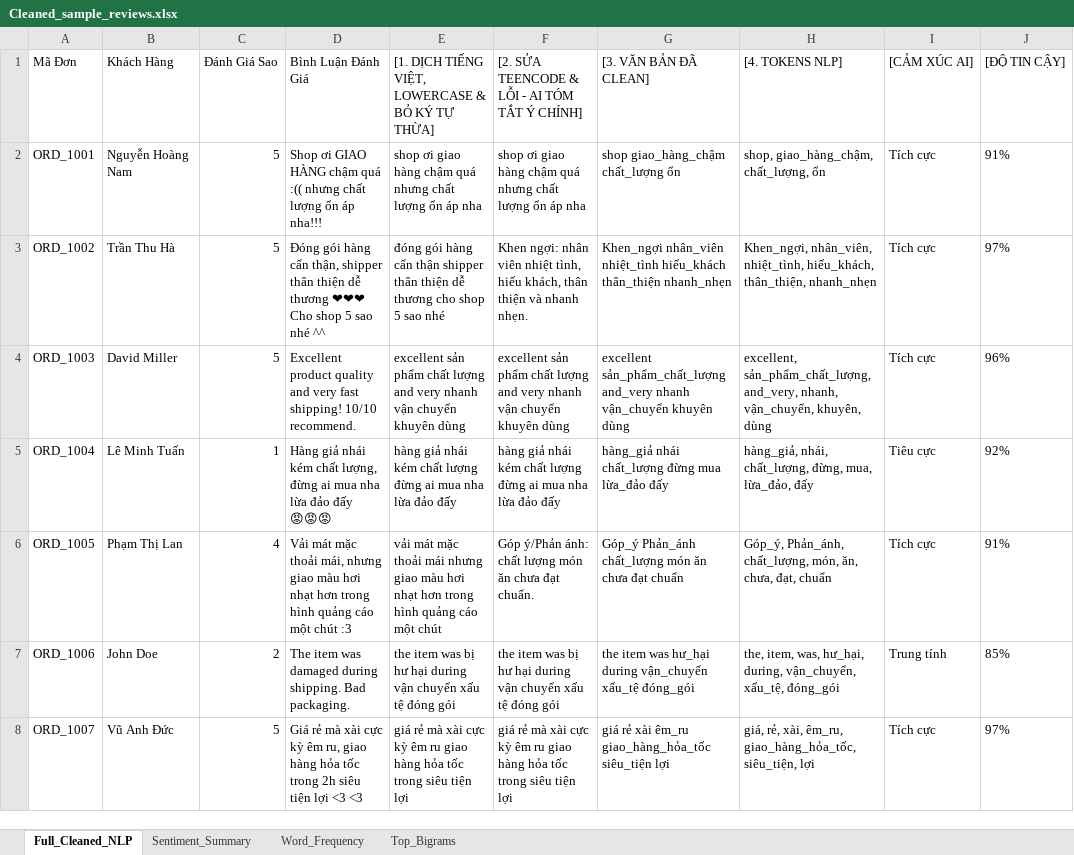
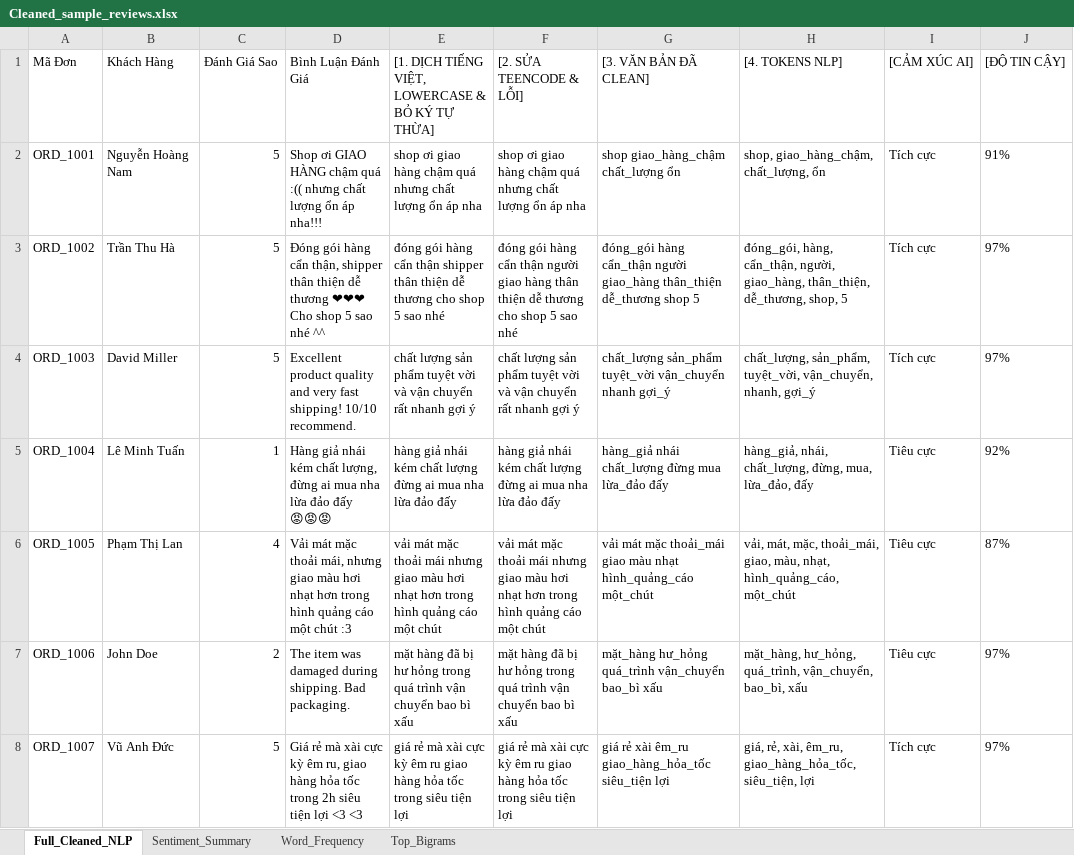
Before and after one commit to hongson15618/AIToolTextMining, an Excel workbook: Cleaned_sample_reviews.xlsx, sheet Full_Cleaned_NLP, drawn as a sheet; values as stored, in another font and other column widths than the file's, no borders; the diff names each change by its address in the sheet, - before the commit and + after, or states it on an @@ line.

Commit message:
refactor: Remove synthetic AI summarization in Step 2, preserve exact original review words with teencode and noise filtering

```diff
--- a/Cleaned_sample_reviews.xlsx (sheet Full_Cleaned_NLP)
+++ b/Cleaned_sample_reviews.xlsx (sheet Full_Cleaned_NLP)
-F1: [2. SỬA TEENCODE & LỖI - AI TÓM TẮT Ý CHÍNH]
+F1: [2. SỬA TEENCODE & LỖI]
-F3 ([2. SỬA TEENCODE & LỖI]): Khen ngợi: nhân viên nhiệt tình, hiếu khách, thân thiện và nhanh nhẹn.
+F3 ([2. SỬA TEENCODE & LỖI]): đóng gói hàng cẩn thận người giao hàng thân thiện dễ thương cho shop 5 sao nhé
-G3 ([3. VĂN BẢN ĐÃ CLEAN]): Khen_ngợi nhân_viên nhiệt_tình hiếu_khách thân_thiện nhanh_nhẹn
+G3 ([3. VĂN BẢN ĐÃ CLEAN]): đóng_gói hàng cẩn_thận người giao_hàng thân_thiện dễ_thương shop 5
-H3 ([4. TOKENS NLP]): Khen_ngợi, nhân_viên, nhiệt_tình, hiếu_khách, thân_thiện, nhanh_nhẹn
+H3 ([4. TOKENS NLP]): đóng_gói, hàng, cẩn_thận, người, giao_hàng, thân_thiện, dễ_thương, shop, 5
-E4: excellent sản phẩm chất lượng and very nhanh vận chuyển khuyên dùng
+E4: chất lượng sản phẩm tuyệt vời và vận chuyển rất nhanh gợi ý
-F4 ([2. SỬA TEENCODE & LỖI]): excellent sản phẩm chất lượng and very nhanh vận chuyển khuyên dùng
+F4 ([2. SỬA TEENCODE & LỖI]): chất lượng sản phẩm tuyệt vời và vận chuyển rất nhanh gợi ý
-G4 ([3. VĂN BẢN ĐÃ CLEAN]): excellent sản_phẩm_chất_lượng and_very nhanh vận_chuyển khuyên dùng
+G4 ([3. VĂN BẢN ĐÃ CLEAN]): chất_lượng sản_phẩm tuyệt_vời vận_chuyển nhanh gợi_ý
-H4 ([4. TOKENS NLP]): excellent, sản_phẩm_chất_lượng, and_very, nhanh, vận_chuyển, khuyên, dùng
+H4 ([4. TOKENS NLP]): chất_lượng, sản_phẩm, tuyệt_vời, vận_chuyển, nhanh, gợi_ý
-J4 ([ĐỘ TIN CẬY]): 96%
+J4 ([ĐỘ TIN CẬY]): 97%
-F6 ([2. SỬA TEENCODE & LỖI]): Góp ý/Phản ánh: chất lượng món ăn chưa đạt chuẩn.
+F6 ([2. SỬA TEENCODE & LỖI]): vải mát mặc thoải mái nhưng giao màu hơi nhạt hơn trong hình quảng cáo một chút
-G6 ([3. VĂN BẢN ĐÃ CLEAN]): Góp_ý Phản_ánh chất_lượng món ăn chưa đạt chuẩn
+G6 ([3. VĂN BẢN ĐÃ CLEAN]): vải mát mặc thoải_mái giao màu nhạt hình_quảng_cáo một_chút
-H6 ([4. TOKENS NLP]): Góp_ý, Phản_ánh, chất_lượng, món, ăn, chưa, đạt, chuẩn
+H6 ([4. TOKENS NLP]): vải, mát, mặc, thoải_mái, giao, màu, nhạt, hình_quảng_cáo, một_chút
-I6 ([CẢM XÚC AI]): Tích cực
+I6 ([CẢM XÚC AI]): Tiêu cực
-J6 ([ĐỘ TIN CẬY]): 91%
+J6 ([ĐỘ TIN CẬY]): 87%
-E7: the item was bị hư hại during vận chuyển xấu tệ đóng gói
+E7: mặt hàng đã bị hư hỏng trong quá trình vận chuyển bao bì xấu
-F7 ([2. SỬA TEENCODE & LỖI]): the item was bị hư hại during vận chuyển xấu tệ đóng gói
+F7 ([2. SỬA TEENCODE & LỖI]): mặt hàng đã bị hư hỏng trong quá trình vận chuyển bao bì xấu
-G7 ([3. VĂN BẢN ĐÃ CLEAN]): the item was hư_hại during vận_chuyển xấu_tệ đóng_gói
+G7 ([3. VĂN BẢN ĐÃ CLEAN]): mặt_hàng hư_hỏng quá_trình vận_chuyển bao_bì xấu
-H7 ([4. TOKENS NLP]): the, item, was, hư_hại, during, vận_chuyển, xấu_tệ, đóng_gói
+H7 ([4. TOKENS NLP]): mặt_hàng, hư_hỏng, quá_trình, vận_chuyển, bao_bì, xấu
-I7 ([CẢM XÚC AI]): Trung tính
+I7 ([CẢM XÚC AI]): Tiêu cực
-J7 ([ĐỘ TIN CẬY]): 85%
+J7 ([ĐỘ TIN CẬY]): 97%
```
Also changed, not shown: sheet Top_Bigrams, sheet Word_Frequency, sheet Sentiment_Summary, 4 other files.
